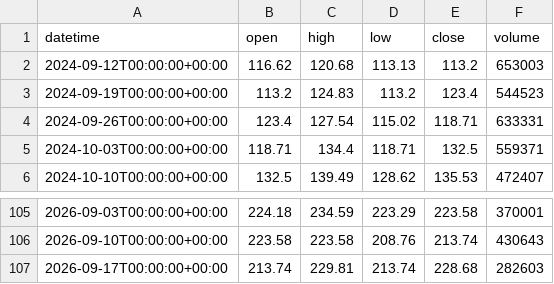
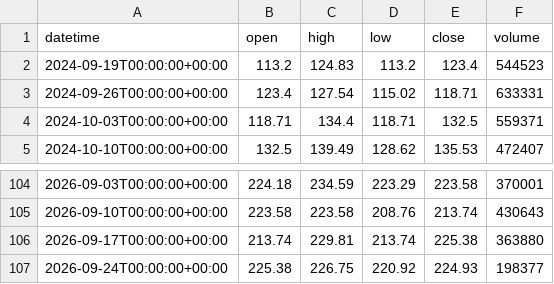
Before and after one commit to getdata-finance/nvda-1w-ohlcv-stocks-historical-data, a CSV file: NVDA_1w.csv, drawn as a sheet; only a part is shown, gaps mark what is left out.

Commit message:
Update NVDA 1w OHLCV sample

```diff
--- a/NVDA_1w.csv
+++ b/NVDA_1w.csv
@@ -1,3 +1,2 @@
 datetime,open,high,low,close,volume
-2024-09-12T00:00:00+00:00,116.62,120.68,113.13,113.2,653003
 2024-09-19T00:00:00+00:00,113.2,124.83,113.2,123.4,544523
@@ -106,2 +105,3 @@ datetime,open,high,low,close,volume
 2026-09-10T00:00:00+00:00,223.58,223.58,208.76,213.74,430643
-2026-09-17T00:00:00+00:00,213.74,229.81,213.74,228.68,282603
+2026-09-17T00:00:00+00:00,213.74,229.81,213.74,225.38,363880
+2026-09-24T00:00:00+00:00,225.38,226.75,220.92,224.93,198377
```
Also changed, not shown: 1 other file.
